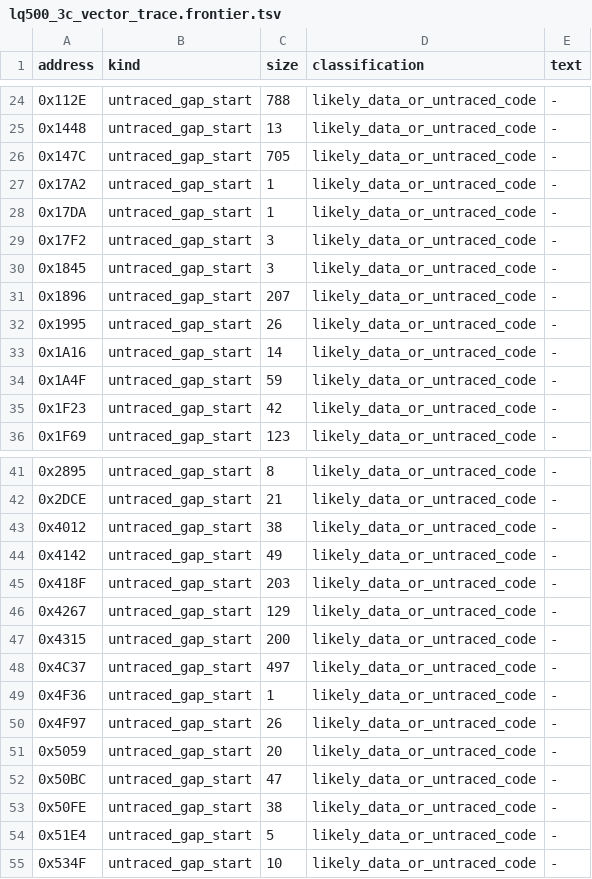
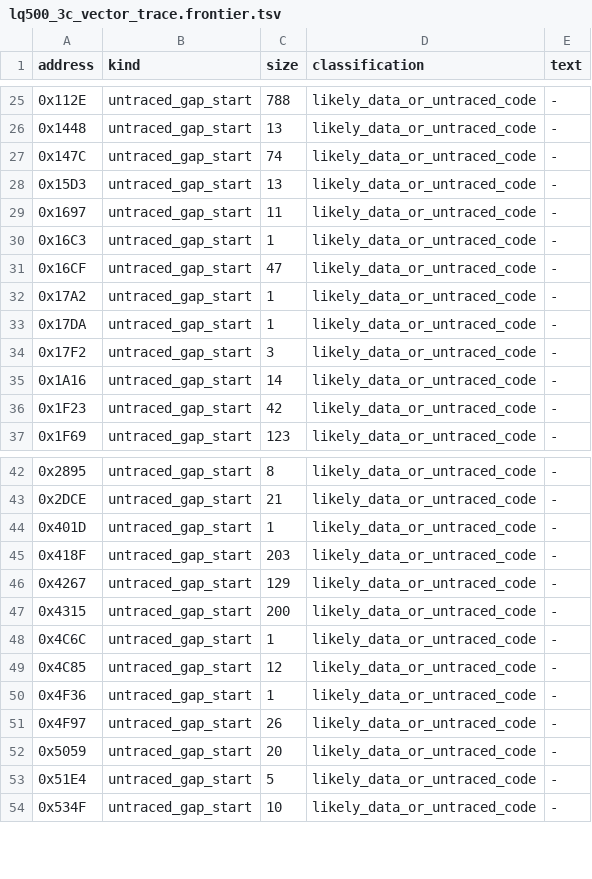
Before and after one commit to RealDeuce/epsonLQ500, a TSV file: data/lq500_3c_vector_trace.frontier.tsv, drawn as a sheet; only a part is shown, gaps mark what is left out; the diff covers the shown part only.

```diff
--- a/data/lq500_3c_vector_trace.frontier.tsv
+++ b/data/lq500_3c_vector_trace.frontier.tsv
@@ -25,3 +26,7 @@ address	kind	size	classification	text
 0x1448	untraced_gap_start	13	likely_data_or_untraced_code	-
-0x147C	untraced_gap_start	705	likely_data_or_untraced_code	-
+0x147C	untraced_gap_start	74	likely_data_or_untraced_code	-
+0x15D3	untraced_gap_start	13	likely_data_or_untraced_code	-
+0x1697	untraced_gap_start	11	likely_data_or_untraced_code	-
+0x16C3	untraced_gap_start	1	likely_data_or_untraced_code	-
+0x16CF	untraced_gap_start	47	likely_data_or_untraced_code	-
 0x17A2	untraced_gap_start	1	likely_data_or_untraced_code	-
@@ -29,7 +34,3 @@ address	kind	size	classification	text
 0x17F2	untraced_gap_start	3	likely_data_or_untraced_code	-
-0x1845	untraced_gap_start	3	likely_data_or_untraced_code	-
-0x1896	untraced_gap_start	207	likely_data_or_untraced_code	-
-0x1995	untraced_gap_start	26	likely_data_or_untraced_code	-
 0x1A16	untraced_gap_start	14	likely_data_or_untraced_code	-
-0x1A4F	untraced_gap_start	59	likely_data_or_untraced_code	-
 0x1F23	untraced_gap_start	42	likely_data_or_untraced_code	-
@@ -42,4 +43,3 @@ address	kind	size	classification	text
 0x2DCE	untraced_gap_start	21	likely_data_or_untraced_code	-
-0x4012	untraced_gap_start	38	likely_data_or_untraced_code	-
-0x4142	untraced_gap_start	49	likely_data_or_untraced_code	-
+0x401D	untraced_gap_start	1	likely_data_or_untraced_code	-
 0x418F	untraced_gap_start	203	likely_data_or_untraced_code	-
@@ -47,3 +47,4 @@ address	kind	size	classification	text
 0x4315	untraced_gap_start	200	likely_data_or_untraced_code	-
-0x4C37	untraced_gap_start	497	likely_data_or_untraced_code	-
+0x4C6C	untraced_gap_start	1	likely_data_or_untraced_code	-
+0x4C85	untraced_gap_start	12	likely_data_or_untraced_code	-
 0x4F36	untraced_gap_start	1	likely_data_or_untraced_code	-
@@ -51,4 +52,2 @@ address	kind	size	classification	text
 0x5059	untraced_gap_start	20	likely_data_or_untraced_code	-
-0x50BC	untraced_gap_start	47	likely_data_or_untraced_code	-
-0x50FE	untraced_gap_start	38	likely_data_or_untraced_code	-
 0x51E4	untraced_gap_start	5	likely_data_or_untraced_code	-
```
Also changed, not shown: 1 added row and 1 edited cell elsewhere in this file, data/lq500_3c_program_labels.tsv, data/lq500_3c_trace_roots.tsv, 9 other files.
